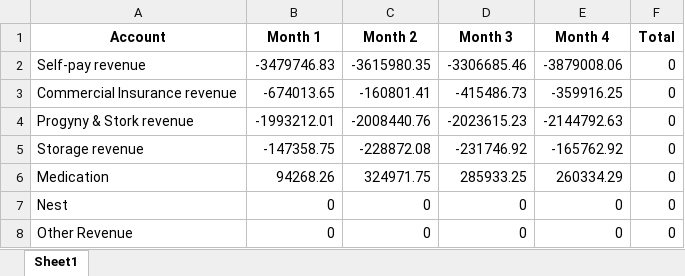
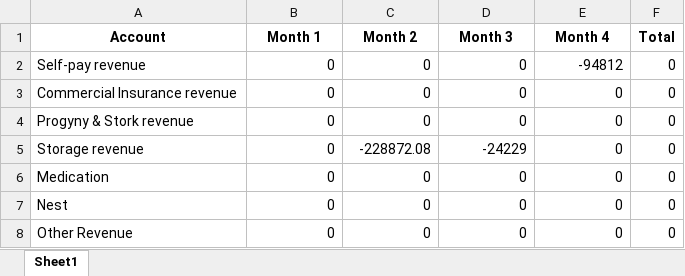
Before and after one commit to rukus05/Spring-Python, an Excel workbook: Financial Statements/df_HQ.xlsx, sheet Sheet1, drawn as a sheet; values as stored, in another font and other column widths than the file's, no borders; the diff names each change by its address in the sheet, - before the commit and + after, or states it on an @@ line.

```diff
--- a/Financial Statements/df_HQ.xlsx (sheet Sheet1)
+++ b/Financial Statements/df_HQ.xlsx (sheet Sheet1)
-B2 (Month 1): -3479746.83
+B2 (Month 1): 0
-C2 (Month 2): -3615980.35
+C2 (Month 2): 0
-D2 (Month 3): -3306685.46
+D2 (Month 3): 0
-E2 (Month 4): -3879008.06
+E2 (Month 4): -94812
-B3 (Month 1): -674013.65
+B3 (Month 1): 0
-C3 (Month 2): -160801.41
+C3 (Month 2): 0
-D3 (Month 3): -415486.73
+D3 (Month 3): 0
-E3 (Month 4): -359916.25
+E3 (Month 4): 0
-B4 (Month 1): -1993212.01
+B4 (Month 1): 0
-C4 (Month 2): -2008440.76
+C4 (Month 2): 0
-D4 (Month 3): -2023615.23
+D4 (Month 3): 0
-E4 (Month 4): -2144792.63
+E4 (Month 4): 0
-B5 (Month 1): -147358.75
+B5 (Month 1): 0
-D5 (Month 3): -231746.92
+D5 (Month 3): -24229
-E5 (Month 4): -165762.92
+E5 (Month 4): 0
-B6 (Month 1): 94268.26
+B6 (Month 1): 0
-C6 (Month 2): 324971.75
+C6 (Month 2): 0
-D6 (Month 3): 285933.25
+D6 (Month 3): 0
-E6 (Month 4): 260334.29
+E6 (Month 4): 0
```
Also changed, not shown: Financial Statements/df_RMT.xlsx, Financial Statements/df_RWC.xlsx, 11 other files.
